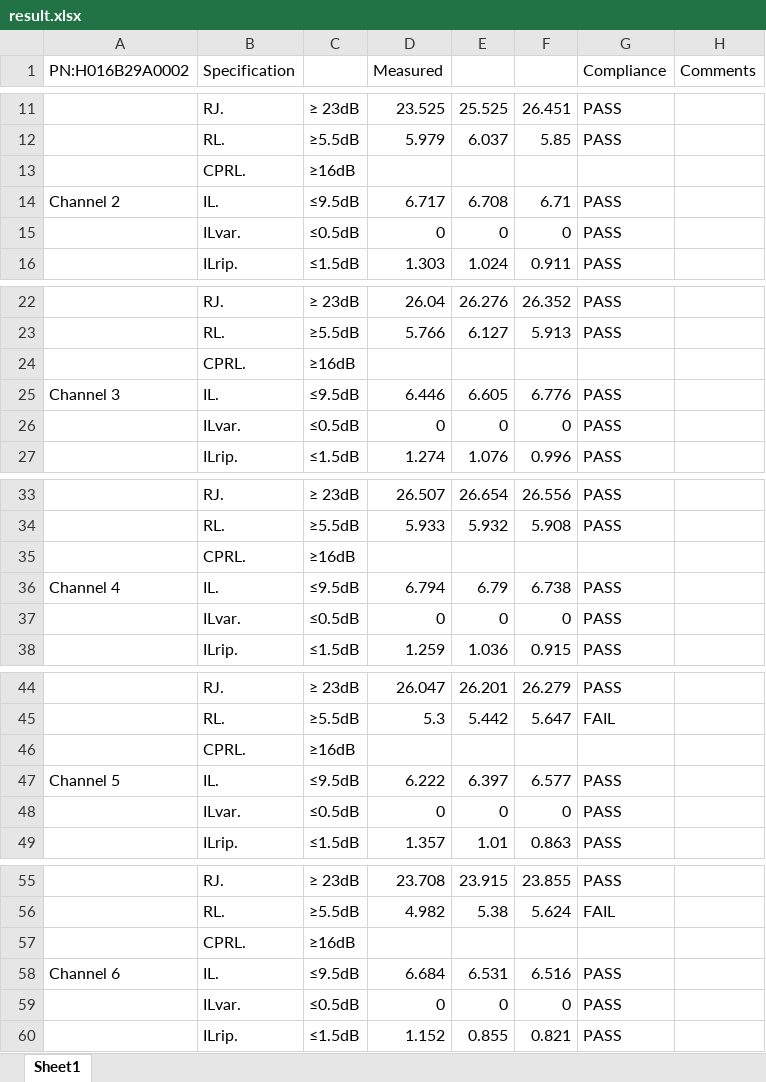
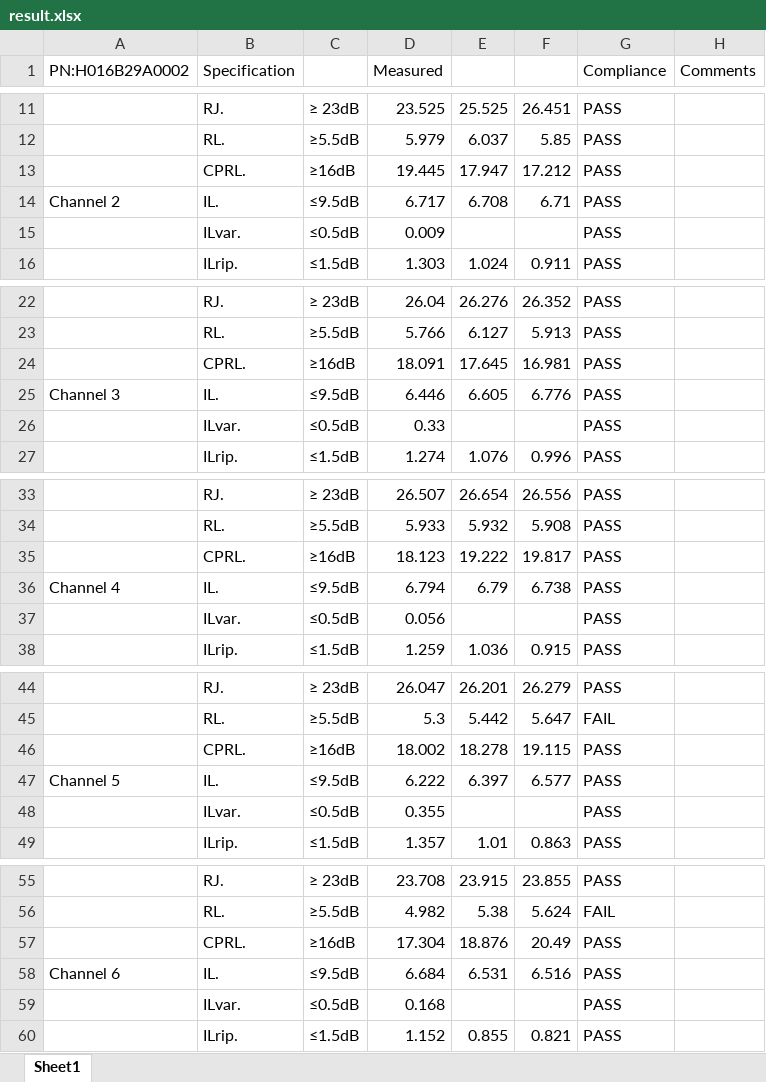
Before and after one commit to h8d9123/testtool, an Excel workbook: qa/WR34NewFltnew/result.xlsx, sheet Sheet1, drawn as a sheet; only a part is shown, gaps mark what is left out; values as stored, in another font and other column widths than the file's, no borders; removed rows and columns are numbered as before the commit, all else as after; the diff covers the shown part only; the diff names each change by its address in the sheet, - before the commit and + after, or states it on an @@ line.

Commit message:
ouput result

```diff
--- a/qa/WR34NewFltnew/result.xlsx (sheet Sheet1)
+++ b/qa/WR34NewFltnew/result.xlsx (sheet Sheet1)
-row 13:  | CPRL. | ≥16dB
+row 13:  | CPRL. | ≥16dB | 19.445 | 17.947 | 17.212 | PASS
-D15 (Measured): 0
+D15 (Measured): 0.009
-E15: 0
+E15: (empty)
-F15: 0
+F15: (empty)
-row 24:  | CPRL. | ≥16dB
+row 24:  | CPRL. | ≥16dB | 18.091 | 17.645 | 16.981 | PASS
-D26 (Measured): 0
+D26 (Measured): 0.33
-E26: 0
+E26: (empty)
-F26: 0
+F26: (empty)
-row 35:  | CPRL. | ≥16dB
+row 35:  | CPRL. | ≥16dB | 18.123 | 19.222 | 19.817 | PASS
-D37 (Measured): 0
+D37 (Measured): 0.056
-E37: 0
+E37: (empty)
-F37: 0
+F37: (empty)
-row 46:  | CPRL. | ≥16dB
+row 46:  | CPRL. | ≥16dB | 18.002 | 18.278 | 19.115 | PASS
-D48 (Measured): 0
+D48 (Measured): 0.355
-E48: 0
+E48: (empty)
-F48: 0
+F48: (empty)
-row 57:  | CPRL. | ≥16dB
+row 57:  | CPRL. | ≥16dB | 17.304 | 18.876 | 20.49 | PASS
-D59 (Measured): 0
+D59 (Measured): 0.168
-E59: 0
+E59: (empty)
-F59: 0
+F59: (empty)
```
Also changed, not shown: 3 added rows, 3 removed rows and 9 edited cells elsewhere in this sheet.
